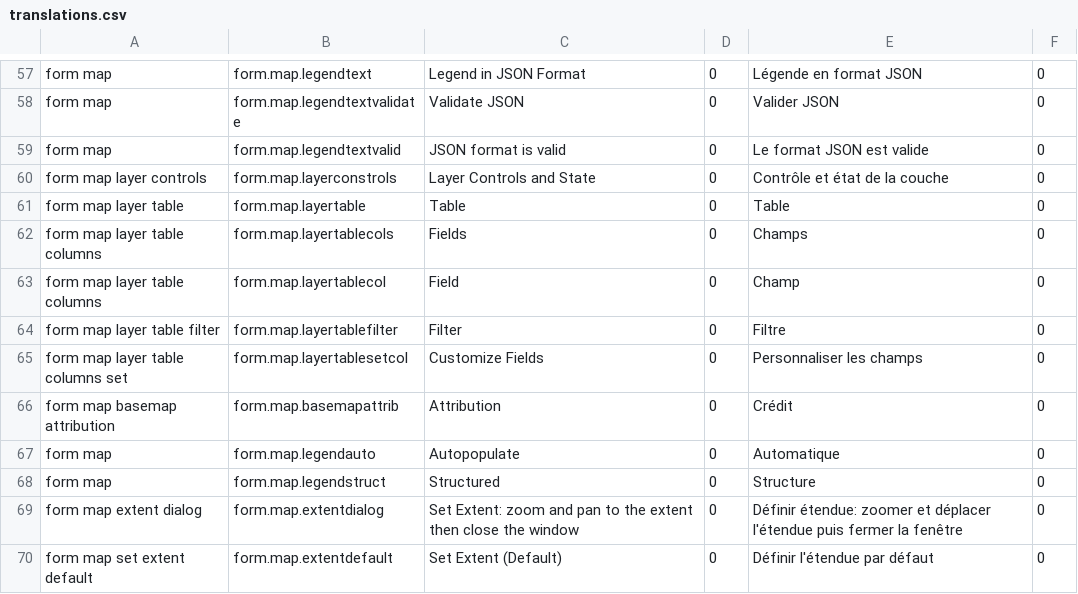
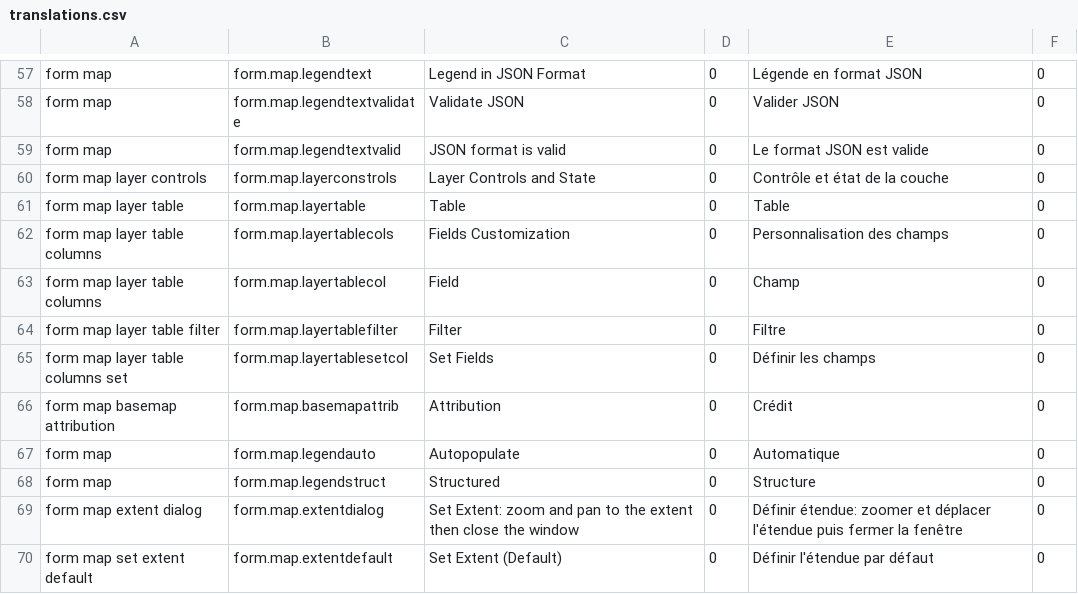
Before and after one commit to fgpv-vpgf/fgpa-apgf, a CSV file: src/locales/translations.csv, drawn as a sheet; only a part is shown, gaps mark what is left out.

Commit message:
fix(form): Add remove button for field
Closes #140

```diff
--- a/src/locales/translations.csv
+++ b/src/locales/translations.csv
@@ -61,6 +61,6 @@ form map layer controls,form.map.layerconstrols,Layer Controls and State,0,Contr
 form map layer table,form.map.layertable,Table,0,Table,0
-form map layer table columns,form.map.layertablecols,Fields,0,Champs,0
+form map layer table columns,form.map.layertablecols,Fields Customization,0,Personnalisation des champs,0
 form map layer table columns,form.map.layertablecol,Field,0,Champ,0
 form map layer table filter,form.map.layertablefilter,Filter,0,Filtre,0
-form map layer table columns set,form.map.layertablesetcol,Customize Fields,0,Personnaliser les champs,0
+form map layer table columns set,form.map.layertablesetcol,Set Fields,0,Définir les champs,0
 form map basemap attribution,form.map.basemapattrib,Attribution,0,Crédit,0
```
Also changed, not shown: 6 other files.
